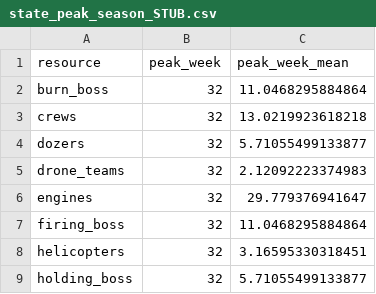
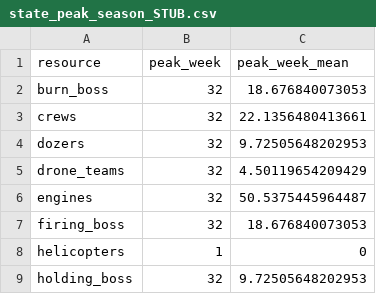
Before and after one commit to sbassett/WUS_RxResourceNeeds, a CSV file: results/tables/state_peak_season_STUB.csv, drawn as a sheet.

```diff
--- a/results/tables/state_peak_season_STUB.csv
+++ b/results/tables/state_peak_season_STUB.csv
@@ -1,9 +1,9 @@
 "resource","peak_week","peak_week_mean"
-"burn_boss",32,11.0468295884864
-"crews",32,13.0219923618218
-"dozers",32,5.71055499133877
-"drone_teams",32,2.12092223374983
-"engines",32,29.779376941647
-"firing_boss",32,11.0468295884864
-"helicopters",32,3.16595330318451
-"holding_boss",32,5.71055499133877
+"burn_boss",32,18.676840073053
+"crews",32,22.1356480413661
+"dozers",32,9.72505648202953
+"drone_teams",32,4.50119654209429
+"engines",32,50.5375445964487
+"firing_boss",32,18.676840073053
+"helicopters",1,0
+"holding_boss",32,9.72505648202953
```
Also changed, not shown: results/tables/state_annual_need_STUB.csv, results/tables/state_weekly_need_STUB.csv, 20 other files.
